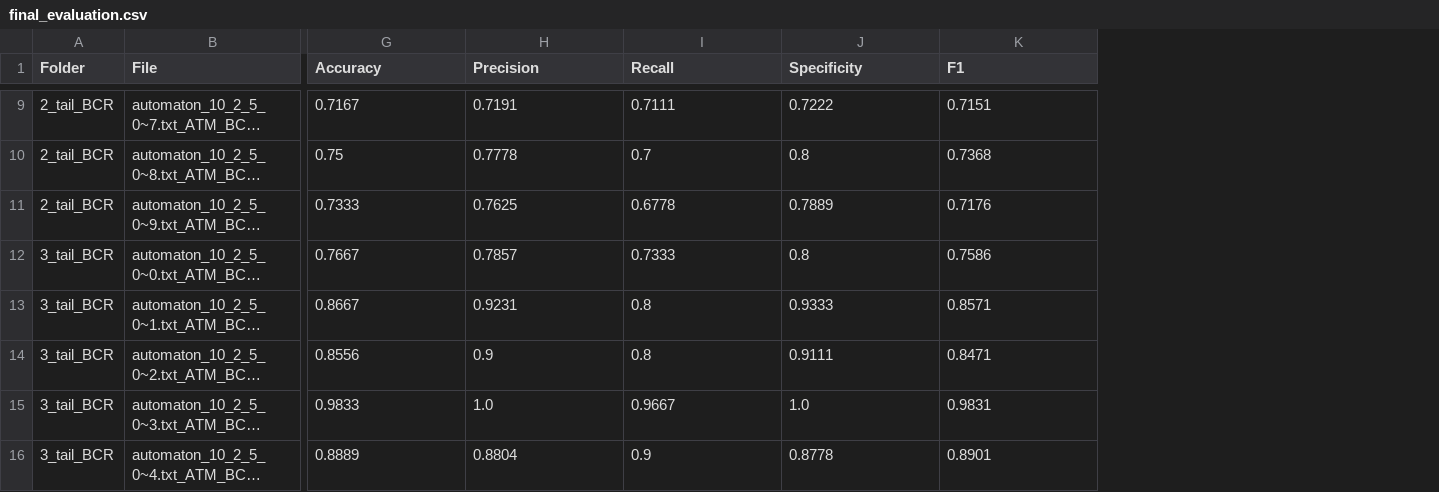
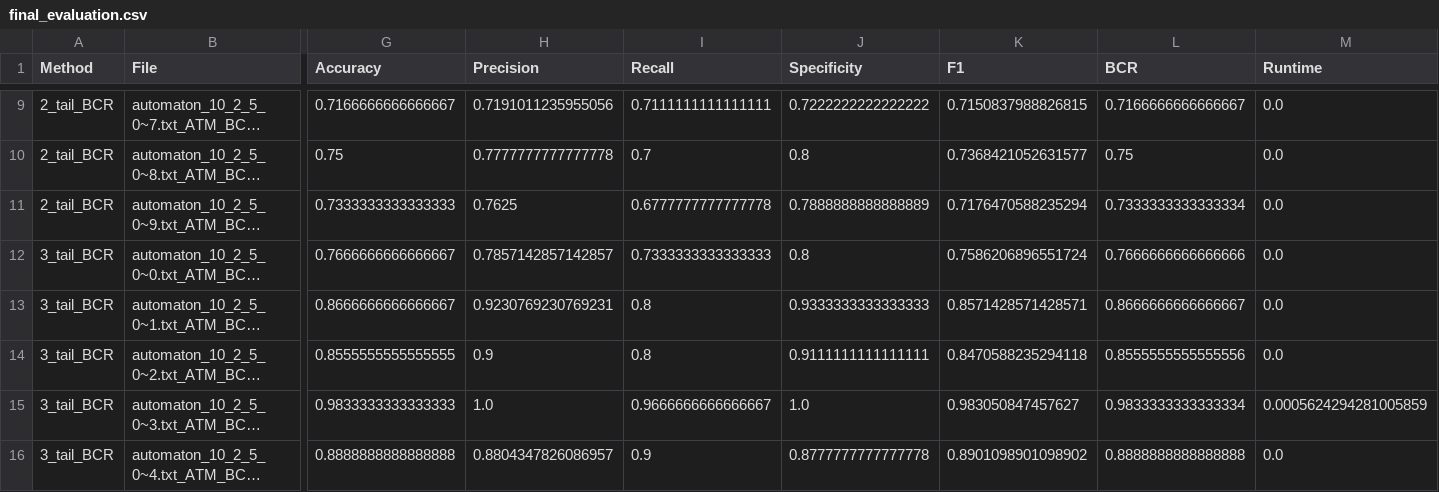
Before and after one commit to Lianasy/adaptive-k-tails-automata, a CSV file: final_evaluation.csv, drawn as a sheet; only a part is shown, gaps mark what is left out; long unchanged cells end in …; the diff covers the shown part only; the diff names each change by its address in the sheet, - before the commit and + after, or states it on an @@ line.

```diff
--- a/final_evaluation.csv
+++ b/final_evaluation.csv
+column L (BCR), rows 9-16: 0.7166666666666667 | 0.75 | 0.7333333333333334 | 0.7666666666666666 | 0.8666666666666667 | 0.8555555555555556 | 0.9833333333333334 | 0.8888888888888888
+column M (Runtime), rows 9-16: 0.0 | 0.0 | 0.0 | 0.0 | 0.0 | 0.0 | 0.0005624294281005859 | 0.0
-A1: Folder
+A1: Method
-G9 (Accuracy): 0.7167
+G9 (Accuracy): 0.7166666666666667
-H9 (Precision): 0.7191
+H9 (Precision): 0.7191011235955056
-I9 (Recall): 0.7111
+I9 (Recall): 0.7111111111111111
-J9 (Specificity): 0.7222
+J9 (Specificity): 0.7222222222222222
-K9 (F1): 0.7151
+K9 (F1): 0.7150837988826815
-H10 (Precision): 0.7778
+H10 (Precision): 0.7777777777777778
-K10 (F1): 0.7368
+K10 (F1): 0.7368421052631577
-G11 (Accuracy): 0.7333
+G11 (Accuracy): 0.7333333333333333
-I11 (Recall): 0.6778
+I11 (Recall): 0.6777777777777778
-J11 (Specificity): 0.7889
+J11 (Specificity): 0.7888888888888889
-K11 (F1): 0.7176
+K11 (F1): 0.7176470588235294
-G12 (Accuracy): 0.7667
+G12 (Accuracy): 0.7666666666666667
-H12 (Precision): 0.7857
+H12 (Precision): 0.7857142857142857
-I12 (Recall): 0.7333
+I12 (Recall): 0.7333333333333333
-K12 (F1): 0.7586
+K12 (F1): 0.7586206896551724
-G13 (Accuracy): 0.8667
+G13 (Accuracy): 0.8666666666666667
-H13 (Precision): 0.9231
+H13 (Precision): 0.9230769230769231
-J13 (Specificity): 0.9333
+J13 (Specificity): 0.9333333333333333
-K13 (F1): 0.8571
+K13 (F1): 0.8571428571428571
-G14 (Accuracy): 0.8556
+G14 (Accuracy): 0.8555555555555555
-J14 (Specificity): 0.9111
+J14 (Specificity): 0.9111111111111111
-K14 (F1): 0.8471
+K14 (F1): 0.8470588235294118
-G15 (Accuracy): 0.9833
+G15 (Accuracy): 0.9833333333333333
-I15 (Recall): 0.9667
+I15 (Recall): 0.9666666666666667
-K15 (F1): 0.9831
+K15 (F1): 0.983050847457627
-G16 (Accuracy): 0.8889
+G16 (Accuracy): 0.8888888888888888
-H16 (Precision): 0.8804
+H16 (Precision): 0.8804347826086957
-J16 (Specificity): 0.8778
+J16 (Specificity): 0.8777777777777778
-K16 (F1): 0.8901
+K16 (F1): 0.8901098901098902
```
Also changed, not shown: 93 edited cells elsewhere in this file, 7 other files.
